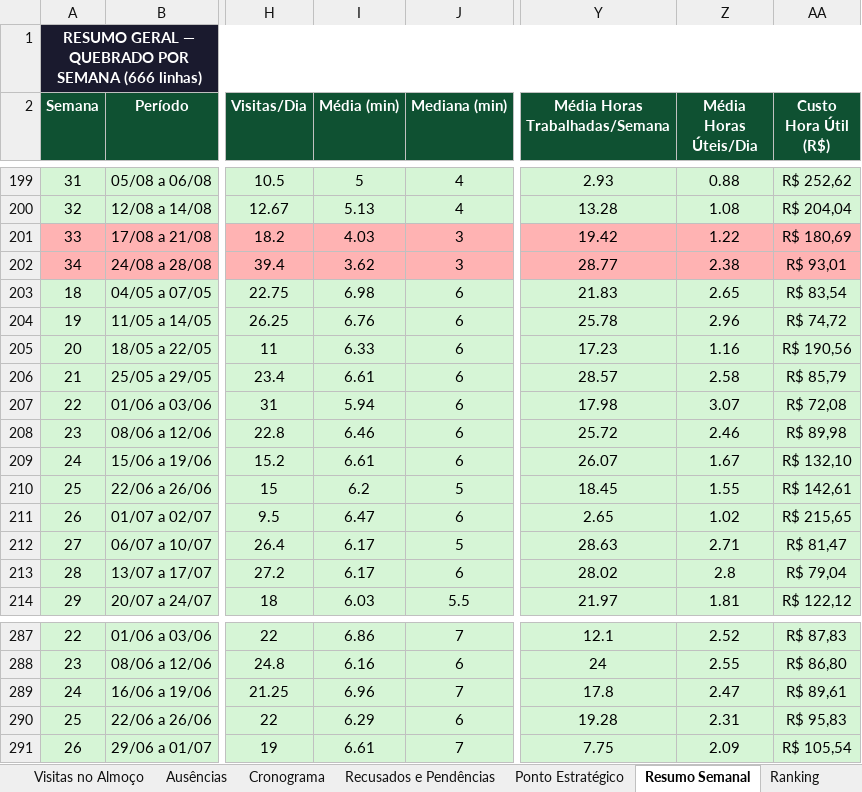
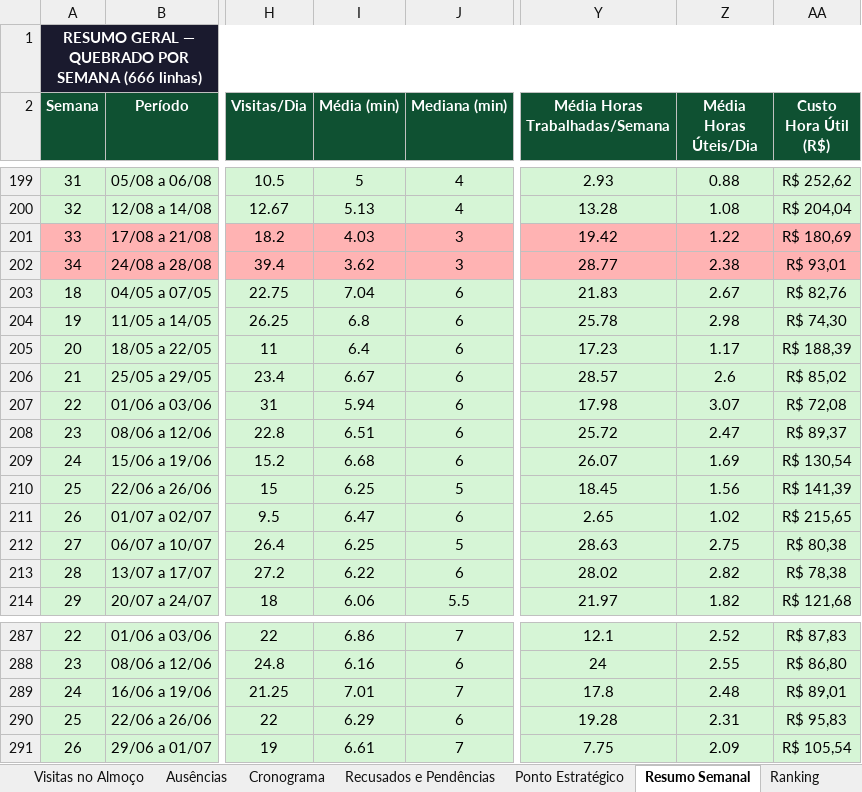
Before and after one commit to LucsDevPro/Sentinela, an Excel workbook: data/Analise_Consolidada.xlsx, sheet Resumo Semanal, drawn as a sheet; only a part is shown, gaps mark what is left out; values as stored, in another font and other column widths than the file's, no borders; the diff covers the shown part only; the diff names each change by its address in the sheet, - before the commit and + after, or states it on an @@ line.

```diff
--- a/data/Analise_Consolidada.xlsx (sheet Resumo Semanal)
+++ b/data/Analise_Consolidada.xlsx (sheet Resumo Semanal)
-I203 (Média (min)): 6.98
+I203 (Média (min)): 7.04
-Z203 (Média Horas Úteis/Dia): 2.65
+Z203 (Média Horas Úteis/Dia): 2.67
-AA203 (Custo Hora Útil (R$)): R$ 83,54
+AA203 (Custo Hora Útil (R$)): R$ 82,76
-I204 (Média (min)): 6.76
+I204 (Média (min)): 6.8
-Z204 (Média Horas Úteis/Dia): 2.96
+Z204 (Média Horas Úteis/Dia): 2.98
-AA204 (Custo Hora Útil (R$)): R$ 74,72
+AA204 (Custo Hora Útil (R$)): R$ 74,30
-I205 (Média (min)): 6.33
+I205 (Média (min)): 6.4
-Z205 (Média Horas Úteis/Dia): 1.16
+Z205 (Média Horas Úteis/Dia): 1.17
-AA205 (Custo Hora Útil (R$)): R$ 190,56
+AA205 (Custo Hora Útil (R$)): R$ 188,39
-I206 (Média (min)): 6.61
+I206 (Média (min)): 6.67
-Z206 (Média Horas Úteis/Dia): 2.58
+Z206 (Média Horas Úteis/Dia): 2.6
-AA206 (Custo Hora Útil (R$)): R$ 85,79
+AA206 (Custo Hora Útil (R$)): R$ 85,02
-I208 (Média (min)): 6.46
+I208 (Média (min)): 6.51
-Z208 (Média Horas Úteis/Dia): 2.46
+Z208 (Média Horas Úteis/Dia): 2.47
-AA208 (Custo Hora Útil (R$)): R$ 89,98
+AA208 (Custo Hora Útil (R$)): R$ 89,37
-I209 (Média (min)): 6.61
+I209 (Média (min)): 6.68
-Z209 (Média Horas Úteis/Dia): 1.67
+Z209 (Média Horas Úteis/Dia): 1.69
-AA209 (Custo Hora Útil (R$)): R$ 132,10
+AA209 (Custo Hora Útil (R$)): R$ 130,54
-I210 (Média (min)): 6.2
+I210 (Média (min)): 6.25
-Z210 (Média Horas Úteis/Dia): 1.55
+Z210 (Média Horas Úteis/Dia): 1.56
-AA210 (Custo Hora Útil (R$)): R$ 142,61
+AA210 (Custo Hora Útil (R$)): R$ 141,39
-I212 (Média (min)): 6.17
+I212 (Média (min)): 6.25
-Z212 (Média Horas Úteis/Dia): 2.71
+Z212 (Média Horas Úteis/Dia): 2.75
-AA212 (Custo Hora Útil (R$)): R$ 81,47
+AA212 (Custo Hora Útil (R$)): R$ 80,38
-I213 (Média (min)): 6.17
+I213 (Média (min)): 6.22
-Z213 (Média Horas Úteis/Dia): 2.8
+Z213 (Média Horas Úteis/Dia): 2.82
-AA213 (Custo Hora Útil (R$)): R$ 79,04
+AA213 (Custo Hora Útil (R$)): R$ 78,38
-I214 (Média (min)): 6.03
+I214 (Média (min)): 6.06
-Z214 (Média Horas Úteis/Dia): 1.81
+Z214 (Média Horas Úteis/Dia): 1.82
-AA214 (Custo Hora Útil (R$)): R$ 122,12
+AA214 (Custo Hora Útil (R$)): R$ 121,68
-I289 (Média (min)): 6.96
+I289 (Média (min)): 7.01
-Z289 (Média Horas Úteis/Dia): 2.47
+Z289 (Média Horas Úteis/Dia): 2.48
-AA289 (Custo Hora Útil (R$)): R$ 89,61
+AA289 (Custo Hora Útil (R$)): R$ 89,01
```
Also changed, not shown: 792 edited cells elsewhere in this sheet, sheet Visitas Acima de 20min, sheet Por Área, sheet Resumo Geral, sheet Ponto Estratégico, other sheet tabs, data/historico/semana_319.xlsx, data/historico/semana_320.xlsx, 7 other files.
